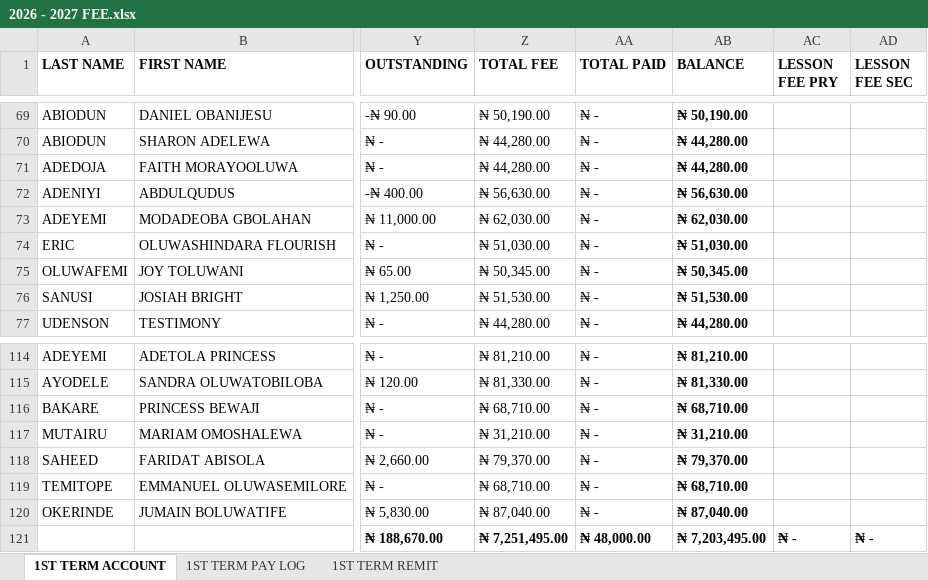
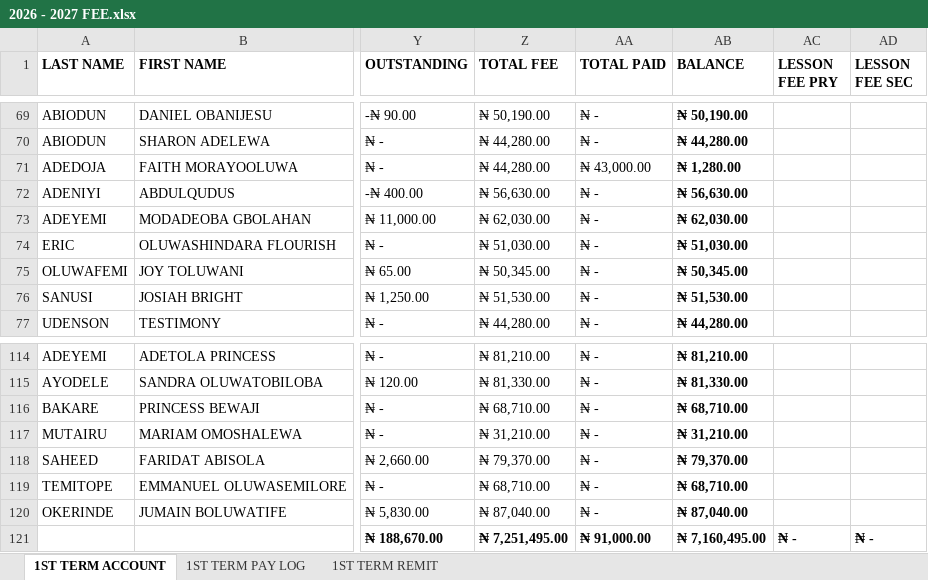
Before and after one commit to kbischool/school-fee-portal-v2, an Excel workbook: 2026 - 2027 FEE.xlsx, sheet 1ST TERM ACCOUNT, drawn as a sheet; only a part is shown, gaps mark what is left out; values as stored, in another font and other column widths than the file's, no borders; conditional formats not drawn; the diff names each change by its address in the sheet, - before the commit and + after, or states it on an @@ line.

Commit message:
Sync fee records for 2026-2027
Updated the first-term student fee data to reflect a payment of 43,000 for ADEDOJA FAITH MORAYOOLUWA, reducing the outstanding balance to 1,280. Also refreshed the related Excel sources (2026 - 2027 FEE.xlsx and parent_codes.xlsx) so the exported records stay aligned with the current student payment data.

```diff
--- a/2026 - 2027 FEE.xlsx (sheet 1ST TERM ACCOUNT)
+++ b/2026 - 2027 FEE.xlsx (sheet 1ST TERM ACCOUNT)
-AA71 (TOTAL PAID): ₦ -
+AA71 (TOTAL PAID): ₦ 43,000.00
-AB71 (BALANCE): ₦ 44,280.00
+AB71 (BALANCE): ₦ 1,280.00
-AA121 (TOTAL PAID): ₦ 48,000.00
+AA121 (TOTAL PAID): ₦ 91,000.00
-AB121 (BALANCE): ₦ 7,203,495.00
+AB121 (BALANCE): ₦ 7,160,495.00
```
Also changed, not shown: sheet 1ST TERM PAY LOG, parent_codes.xlsx, 1 other file.
